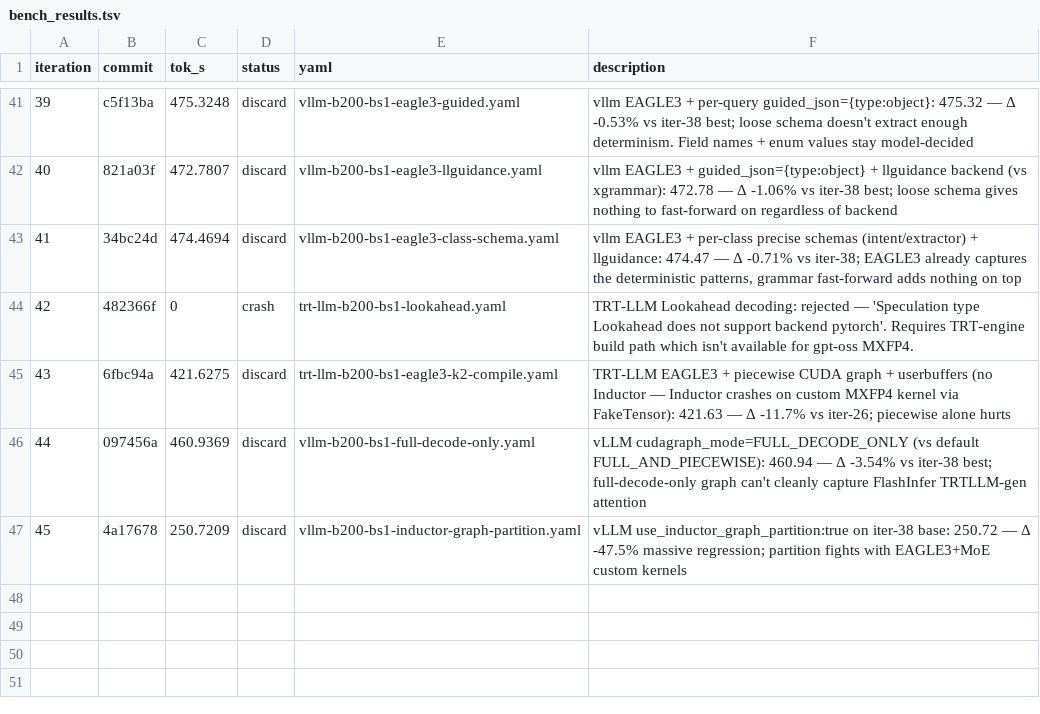
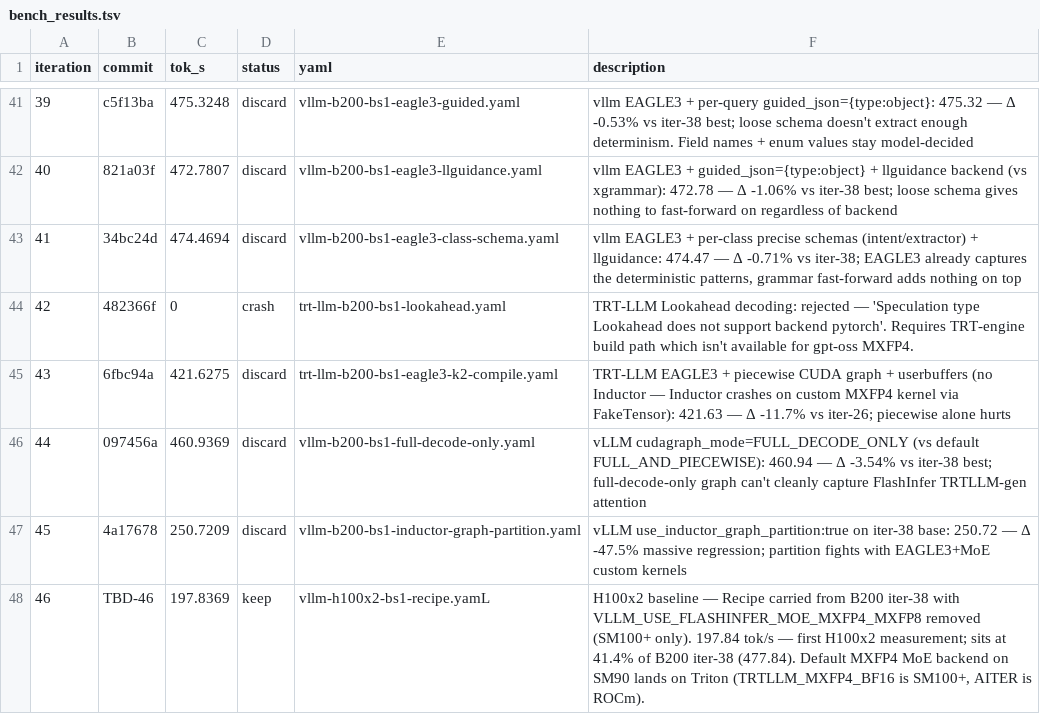
Before and after one commit to dialohq/llm-benchmark, a TSV file: bench_results.tsv, drawn as a sheet; only a part is shown, gaps mark what is left out.

```diff
--- a/bench_results.tsv
+++ b/bench_results.tsv
@@ -47 +47,2 @@ iteration	commit	tok_s	status	yaml	description
 45	4a17678	250.7209	discard	vllm-b200-bs1-inductor-graph-partition.yaml	vLLM use_inductor_graph_partition:true on iter-38 base: 250.72 — Δ -47.5% massive regression; partition fights with EAGLE3+MoE custom kernels
+46	TBD-46	197.8369	keep	vllm-h100x2-bs1-recipe.yamL	H100x2 baseline — Recipe carried from B200 iter-38 with VLLM_USE_FLASHINFER_MOE_MXFP4_MXFP8 removed (SM100+ only). 197.84 tok/s — first H100x2 measurement; sits at 41.4% of B200 iter-38 (477.84). Default MXFP4 MoE backend on SM90 lands on Triton (TRTLLM_MXFP4_BF16 is SM100+, AITER is ROCm).
```
Also changed, not shown: 1 other file.
